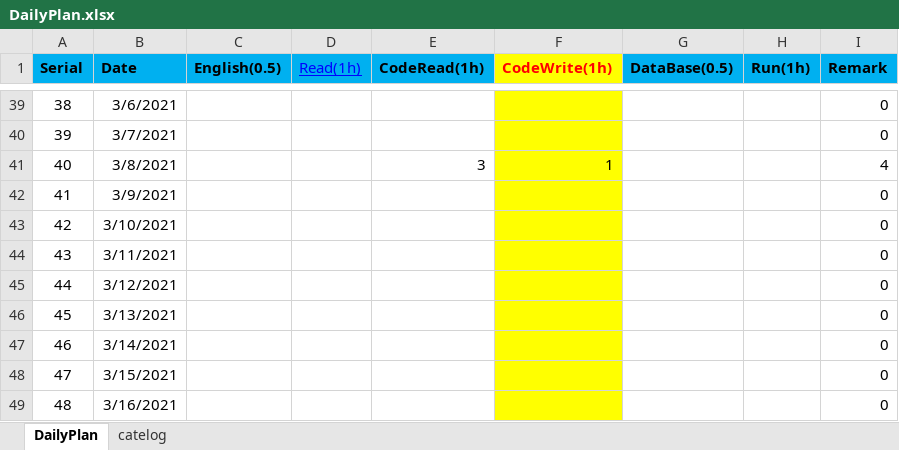
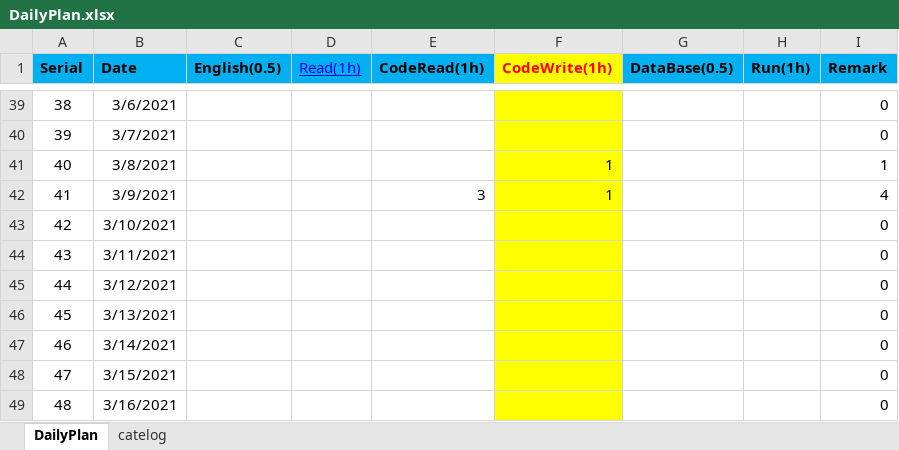
Before and after one commit to shangpengyang/technical-information, an Excel workbook: plan/DailyPlan.xlsx, sheet DailyPlan, drawn as a sheet; only a part is shown, gaps mark what is left out; values as stored, in another font and other column widths than the file's, no borders; the diff names each change by its address in the sheet, - before the commit and + after, or states it on an @@ line.

```diff
--- a/plan/DailyPlan.xlsx (sheet DailyPlan)
+++ b/plan/DailyPlan.xlsx (sheet DailyPlan)
-E41 (CodeRead(1h)): 3
+E41 (CodeRead(1h)): (empty)
-I41 (Remark): 4
+I41 (Remark): 1
-E42 (CodeRead(1h)): (empty)
+E42 (CodeRead(1h)): 3
-F42 (CodeWrite(1h)): (empty)
+F42 (CodeWrite(1h)): 1
-I42 (Remark): 0
+I42 (Remark): 4
```
Also changed, not shown: springboot/springnote.xlsx.
